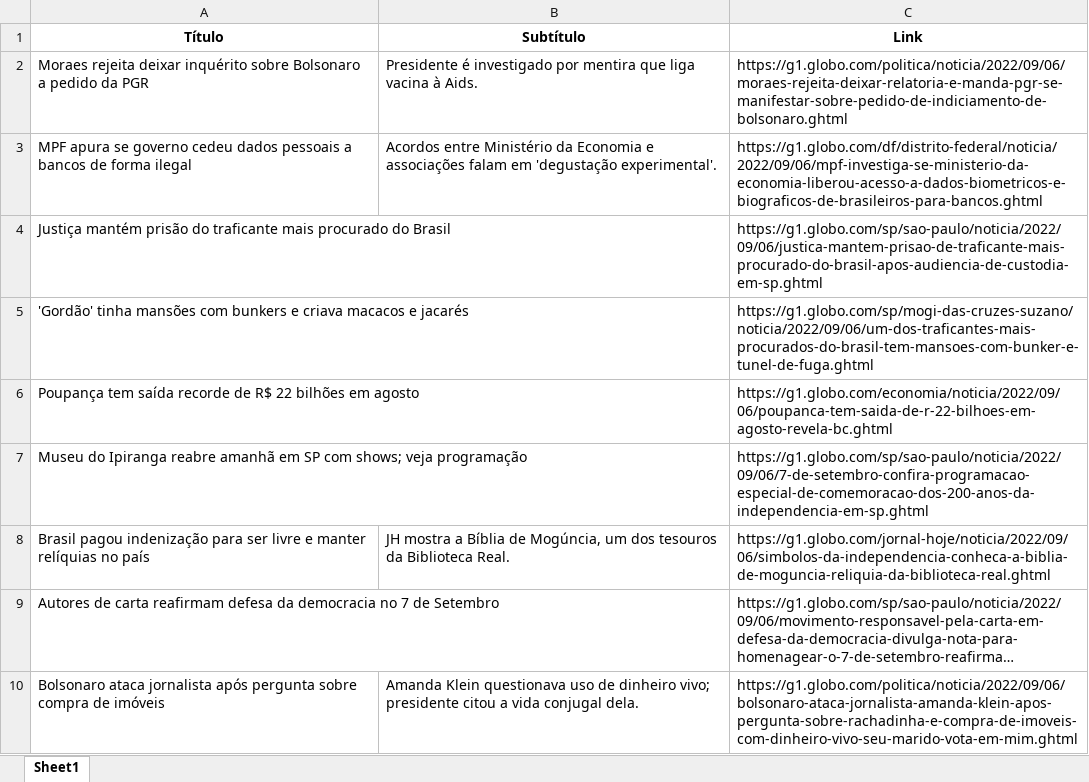
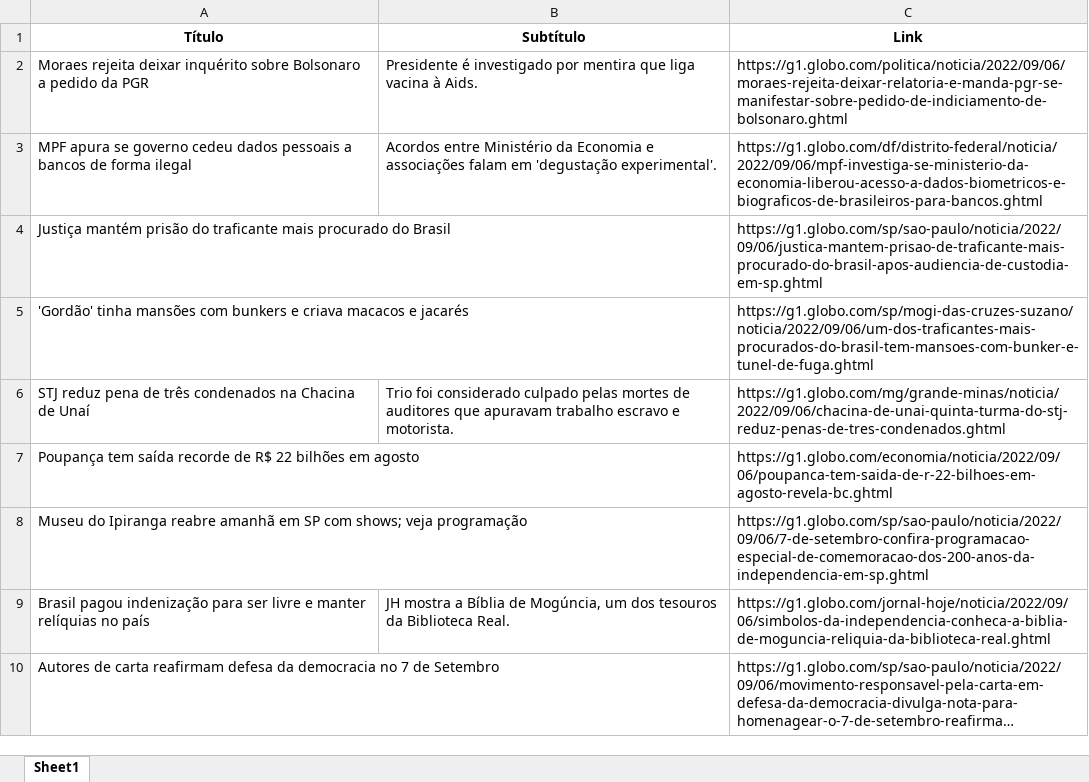
Before and after one commit to guiworldtv2/testeando-publico, an Excel workbook: noticias.xlsx, sheet Sheet1, drawn as a sheet; long unchanged cells end in …; values as stored, in another font and other column widths than the file's, no borders; removed rows and columns are numbered as before the commit, all else as after; the diff names each change by its address in the sheet, - before the commit and + after, or states it on an @@ line.

```diff
--- a/noticias.xlsx (sheet Sheet1)
+++ b/noticias.xlsx (sheet Sheet1)
+row 6: STJ reduz pena de três condenados na Chacina de Unaí | Trio foi considerado culpado pelas mortes de auditores que apuravam trabalho escravo e motorista. | https://g1.globo.com/mg/grande-minas/noticia/2022/09/06/chacina-de-unai-quinta-turma-do-stj-reduz-penas-de-tres-condenados.ghtml
-row 10: Bolsonaro ataca jornalista após pergunta sobre compra de imóveis | Amanda Klein questionava uso de dinheiro vivo; presidente citou a vida conjugal dela. | https://g1.globo.com/politica/noticia/2022/09/06/bolsonaro-ataca-jornalista-amanda-klein-apos-pergunta-sobre-rachadinha-e-compra-de-imoveis-com-dinheiro-vivo-seu-marido-vota-em-mim.ghtml
```
